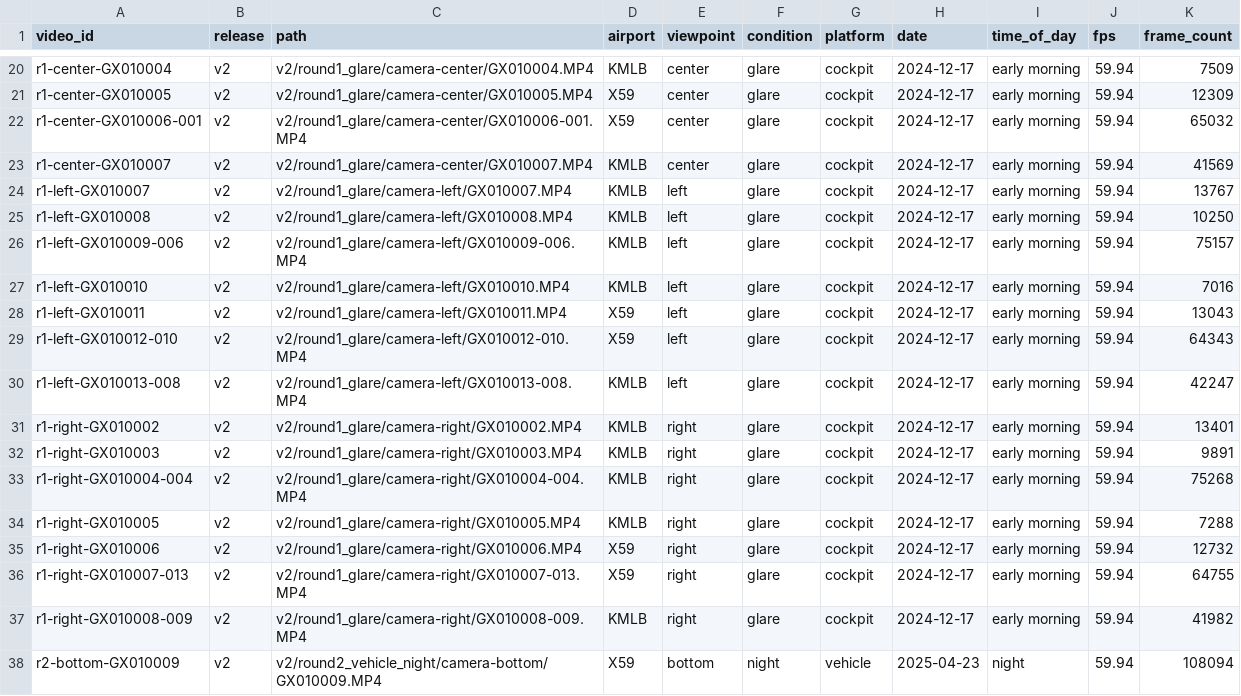
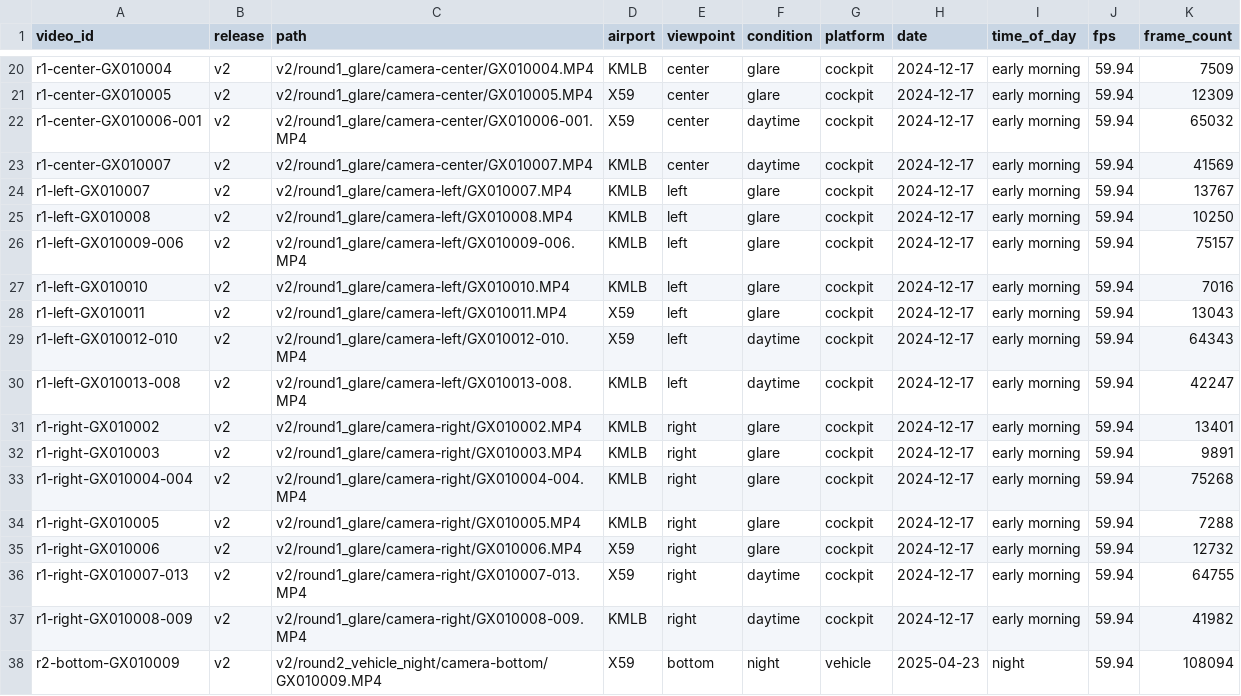
Before and after one commit to ParthGaneriwala/AssistTaxi, a CSV file: metadata/manifest_v3.csv, drawn as a sheet; only a part is shown, gaps mark what is left out.

Commit message:
fix(metadata): mark the after-sunrise Round 1 runs as daytime
GX010006-001 and GX010007 (and the concurrent left and right files) were
recorded after the sun was up, so their condition is daytime; the other
Round 1 runs stay glare.

```diff
--- a/metadata/manifest_v3.csv
+++ b/metadata/manifest_v3.csv
@@ -21,4 +21,4 @@ r1-center-GX010004,v2,v2/round1_glare/camera-center/GX010004.MP4,KMLB,center,gla
 r1-center-GX010005,v2,v2/round1_glare/camera-center/GX010005.MP4,X59,center,glare,cockpit,2024-12-17,early morning,59.94,12309
-r1-center-GX010006-001,v2,v2/round1_glare/camera-center/GX010006-001.MP4,X59,center,glare,cockpit,2024-12-17,early morning,59.94,65032
-r1-center-GX010007,v2,v2/round1_glare/camera-center/GX010007.MP4,KMLB,center,glare,cockpit,2024-12-17,early morning,59.94,41569
+r1-center-GX010006-001,v2,v2/round1_glare/camera-center/GX010006-001.MP4,X59,center,daytime,cockpit,2024-12-17,early morning,59.94,65032
+r1-center-GX010007,v2,v2/round1_glare/camera-center/GX010007.MP4,KMLB,center,daytime,cockpit,2024-12-17,early morning,59.94,41569
 r1-left-GX010007,v2,v2/round1_glare/camera-left/GX010007.MP4,KMLB,left,glare,cockpit,2024-12-17,early morning,59.94,13767
@@ -28,4 +28,4 @@ r1-left-GX010010,v2,v2/round1_glare/camera-left/GX010010.MP4,KMLB,left,glare,coc
 r1-left-GX010011,v2,v2/round1_glare/camera-left/GX010011.MP4,X59,left,glare,cockpit,2024-12-17,early morning,59.94,13043
-r1-left-GX010012-010,v2,v2/round1_glare/camera-left/GX010012-010.MP4,X59,left,glare,cockpit,2024-12-17,early morning,59.94,64343
-r1-left-GX010013-008,v2,v2/round1_glare/camera-left/GX010013-008.MP4,KMLB,left,glare,cockpit,2024-12-17,early morning,59.94,42247
+r1-left-GX010012-010,v2,v2/round1_glare/camera-left/GX010012-010.MP4,X59,left,daytime,cockpit,2024-12-17,early morning,59.94,64343
+r1-left-GX010013-008,v2,v2/round1_glare/camera-left/GX010013-008.MP4,KMLB,left,daytime,cockpit,2024-12-17,early morning,59.94,42247
 r1-right-GX010002,v2,v2/round1_glare/camera-right/GX010002.MP4,KMLB,right,glare,cockpit,2024-12-17,early morning,59.94,13401
@@ -35,4 +35,4 @@ r1-right-GX010005,v2,v2/round1_glare/camera-right/GX010005.MP4,KMLB,right,glare,
 r1-right-GX010006,v2,v2/round1_glare/camera-right/GX010006.MP4,X59,right,glare,cockpit,2024-12-17,early morning,59.94,12732
-r1-right-GX010007-013,v2,v2/round1_glare/camera-right/GX010007-013.MP4,X59,right,glare,cockpit,2024-12-17,early morning,59.94,64755
-r1-right-GX010008-009,v2,v2/round1_glare/camera-right/GX010008-009.MP4,KMLB,right,glare,cockpit,2024-12-17,early morning,59.94,41982
+r1-right-GX010007-013,v2,v2/round1_glare/camera-right/GX010007-013.MP4,X59,right,daytime,cockpit,2024-12-17,early morning,59.94,64755
+r1-right-GX010008-009,v2,v2/round1_glare/camera-right/GX010008-009.MP4,KMLB,right,daytime,cockpit,2024-12-17,early morning,59.94,41982
 r2-bottom-GX010009,v2,v2/round2_vehicle_night/camera-bottom/GX010009.MP4,X59,bottom,night,vehicle,2025-04-23,night,59.94,108094
```
Also changed, not shown: 1 other file.
